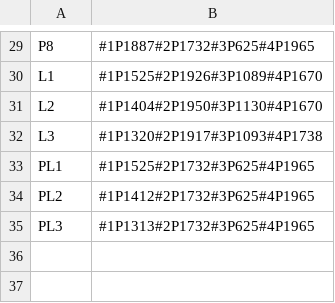
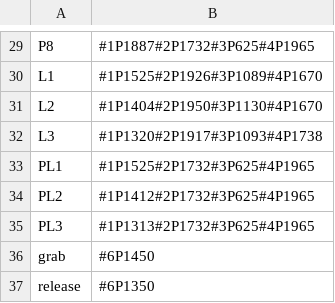
Before and after one commit to EricWilliamKo/Robot_Drink_Station, a CSV file: position.csv, drawn as a sheet; only a part is shown, gaps mark what is left out; the diff names each change by its address in the sheet, - before the commit and + after, or states it on an @@ line.

```diff
--- a/position.csv
+++ b/position.csv
+row 36: grab | #6P1450
+row 37: release | #6P1350
```
Also changed, not shown: 5 other files.
